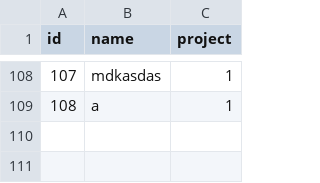
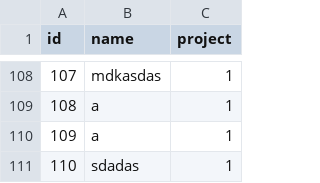
Before and after one commit to Barabasz1/ProjectManagerApp, a CSV file: dev/db_review/team.csv, drawn as a sheet; only a part is shown, gaps mark what is left out.

```diff
--- a/dev/db_review/team.csv
+++ b/dev/db_review/team.csv
@@ -109 +109,3 @@ id,name,project
 108,a,1
+109,a,1
+110,sdadas,1
```
Also changed, not shown: dev/db_review/project.csv, dev/db_review/task.csv, 9 other files.
